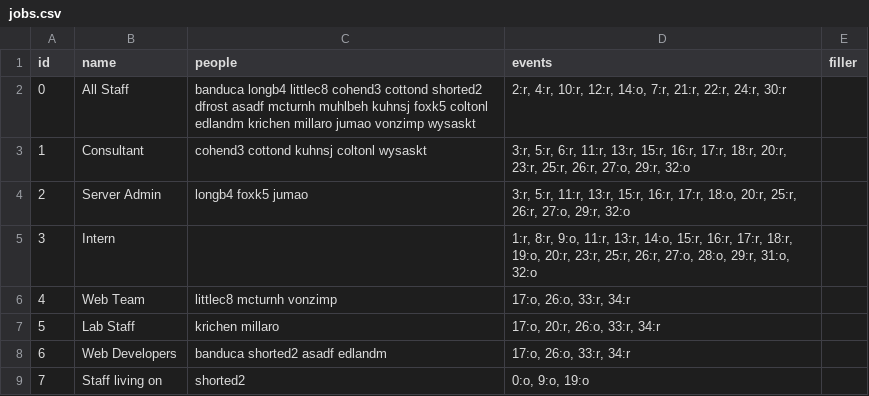
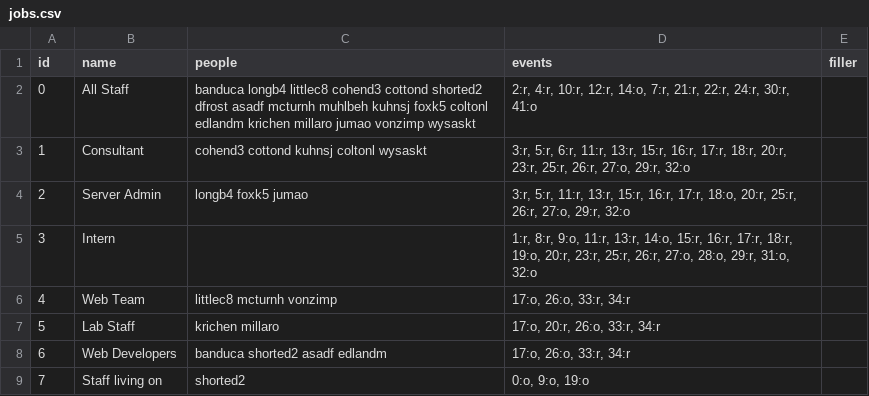
Before and after one commit to wwu-housing/schedule, a CSV file: csv/jobs.csv, drawn as a sheet.

```diff
--- a/csv/jobs.csv
+++ b/csv/jobs.csv
@@ -1,3 +1,3 @@
 id,name,people,events,filler
-0,All Staff,banduca longb4 littlec8 cohend3 cottond shorted2 dfrost asadf mcturnh muhlbeh kuhnsj foxk5 coltonl edlandm krichen millaro jumao vonzimp wysaskt,"2:r, 4:r, 10:r, 12:r, 14:o, 7:r, 21:r, 22:r, 24:r, 30:r",
+0,All Staff,banduca longb4 littlec8 cohend3 cottond shorted2 dfrost asadf mcturnh muhlbeh kuhnsj foxk5 coltonl edlandm krichen millaro jumao vonzimp wysaskt,"2:r, 4:r, 10:r, 12:r, 14:o, 7:r, 21:r, 22:r, 24:r, 30:r, 41:o",
 1,Consultant,cohend3 cottond kuhnsj coltonl wysaskt,"3:r, 5:r, 6:r, 11:r, 13:r, 15:r, 16:r, 17:r, 18:r, 20:r, 23:r, 25:r, 26:r, 27:o, 29:r, 32:o",
```
Also changed, not shown: csv/events.csv, csv/people.csv.
